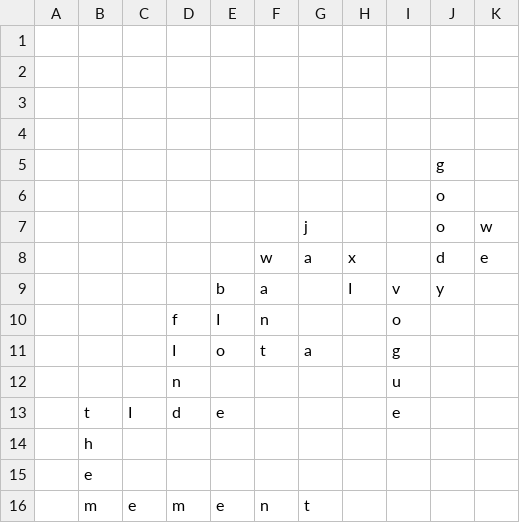
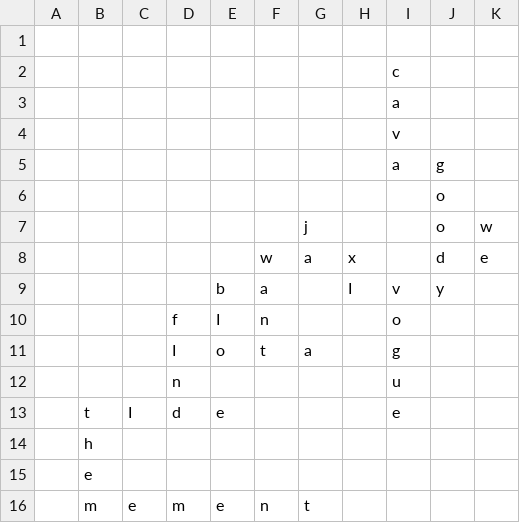
Before and after one commit to daflad/scrabble.nehpets.co.uk, a CSV file: scrabble.csv, drawn as a sheet.

```diff
--- a/scrabble.csv
+++ b/scrabble.csv
@@ -1,6 +1,6 @@
 ;;;;;;;;;;
-;;;;;;;;;;
-;;;;;;;;;;
-;;;;;;;;;;
-;;;;;;;;;g;
+;;;;;;;;c;;
+;;;;;;;;a;;
+;;;;;;;;v;;
+;;;;;;;;a;g;
 ;;;;;;;;;o;
```
Also changed, not shown: 1 other file.
